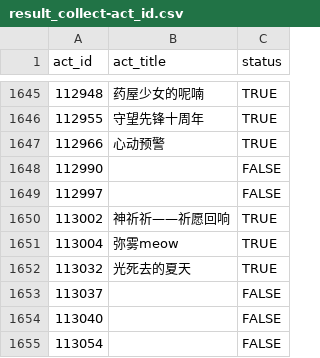
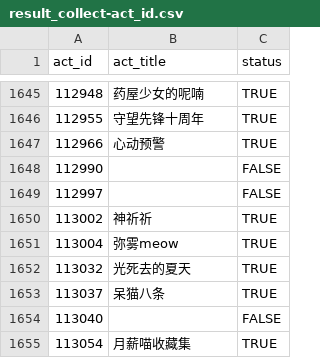
Before and after one commit to CaleyGoldue/bilibili-collections-archive, a CSV file: result_collect-act_id.csv, drawn as a sheet; only a part is shown, gaps mark what is left out.

Commit message:
Add files via upload

```diff
--- a/result_collect-act_id.csv
+++ b/result_collect-act_id.csv
@@ -1649,7 +1649,7 @@
 112997,,FALSE
-113002,神祈祈——祈愿回响,TRUE
+113002,神祈祈,TRUE
 113004,弥雾meow,TRUE
 113032,光死去的夏天,TRUE
-113037,,FALSE
+113037,呆猫八条,TRUE
 113040,,FALSE
-113054,,FALSE
+113054,月薪喵收藏集,TRUE
```
